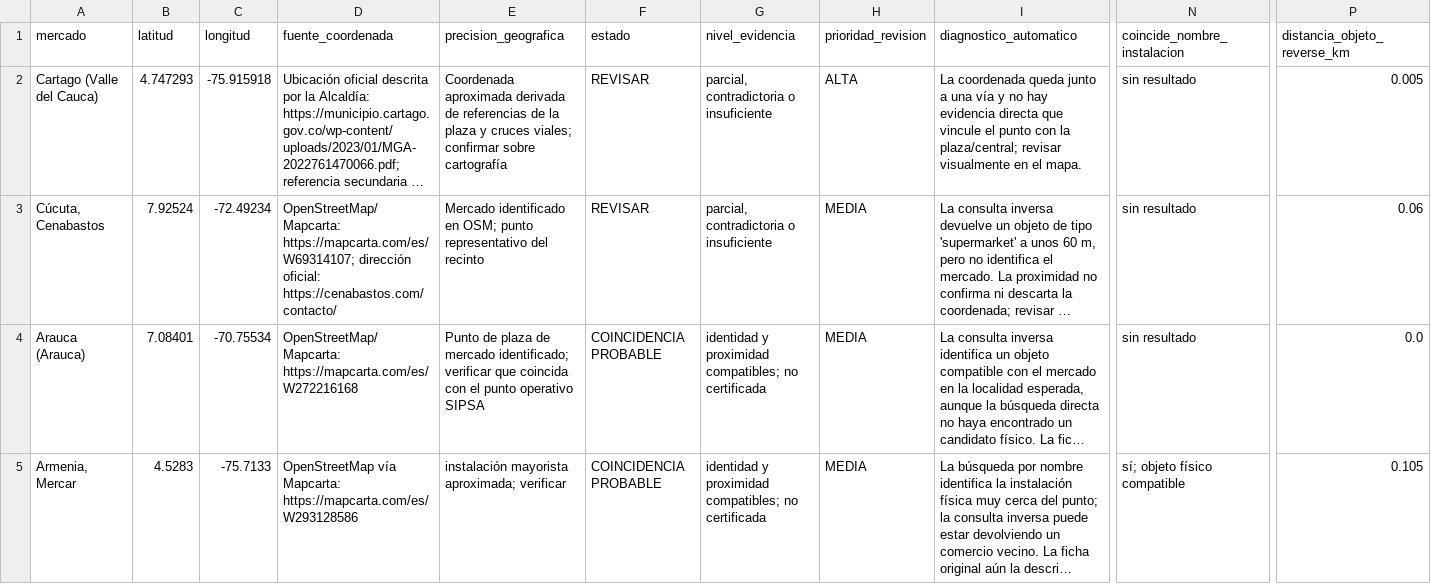
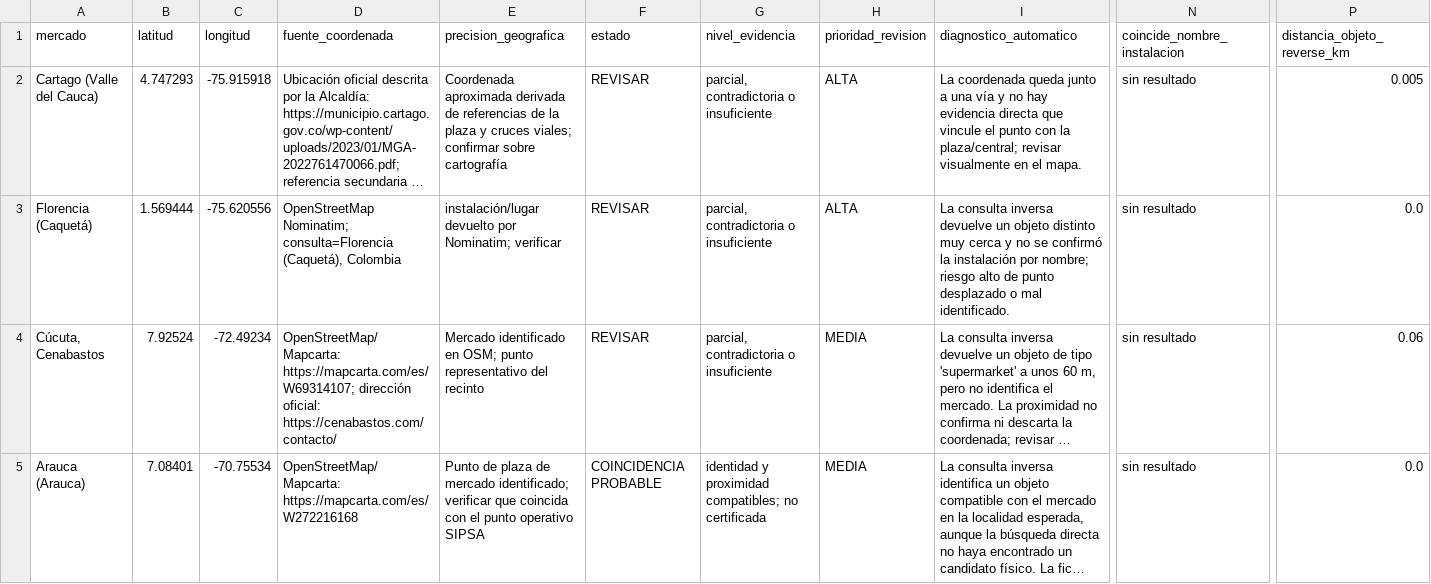
Before and after one commit to daviscr11/agroclima-intelligence-colombia, a CSV file: data/coordinate_validation_report.csv, drawn as a sheet; only a part is shown, gaps mark what is left out; the shorter side is filled out with more unchanged rows; long unchanged cells end in …; rows hold the shown columns only; the diff names each change by its address in the sheet, - before the commit and + after, or states it on an @@ line.

```diff
--- a/data/coordinate_validation_report.csv
+++ b/data/coordinate_validation_report.csv
+row 3: Florencia (Caquetá) | 1.569444 | -75.620556 | OpenStreetMap Nominatim; consulta=Florencia (Caquetá), Colombia | instalación/lugar devuelto por Nominatim; verificar | REVISAR | parcial, contradictoria o insuficiente | ALTA | La consulta inversa devuelve un objeto distinto muy cerca y no se confirmó la instalación por nombre; riesgo alto de punto desplazado o mal identificado. | sin resultado | 0.0
```
Also changed, not shown: data/market_coordinates.csv, 2 other files.
